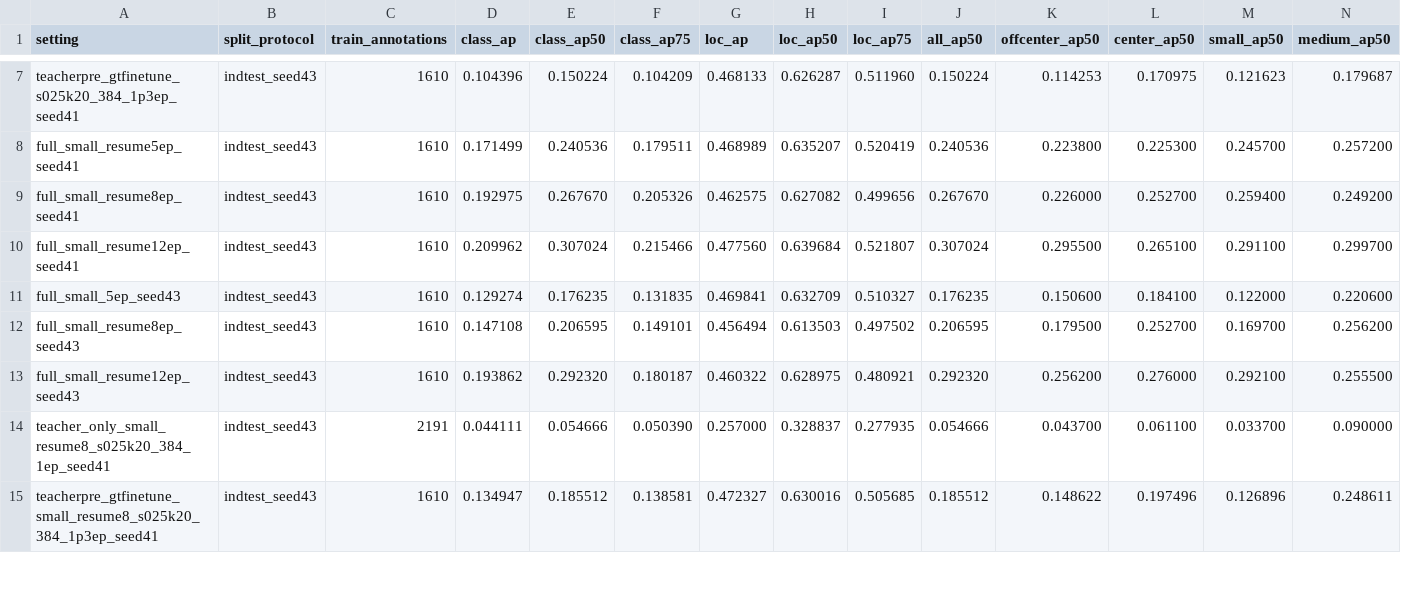
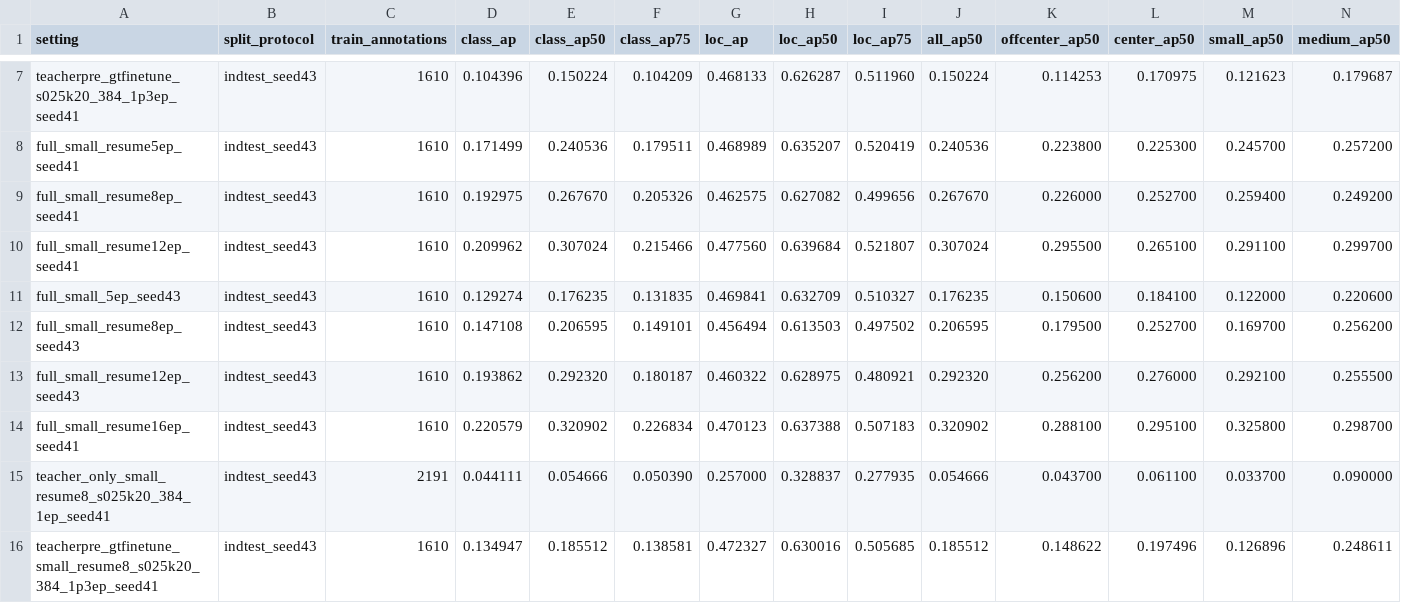
Before and after one commit to HUSRCF/2Dattention, a CSV file: results/rfdetr_indtest_seed43_detector_side_summary.csv, drawn as a sheet; only a part is shown, gaps mark what is left out; rows hold the shown columns only; the diff names each change by its address in the sheet, - before the commit and + after, or states it on an @@ line.

Commit message:
Add direct Small seed41 resume16 result

```diff
--- a/results/rfdetr_indtest_seed43_detector_side_summary.csv
+++ b/results/rfdetr_indtest_seed43_detector_side_summary.csv
+row 14: full_small_resume16ep_seed41 | indtest_seed43 | 1610 | 0.220579 | 0.320902 | 0.226834 | 0.470123 | 0.637388 | 0.507183 | 0.320902 | 0.288100 | 0.295100 | 0.325800 | 0.298700
```
Also changed, not shown: 2 other files.
